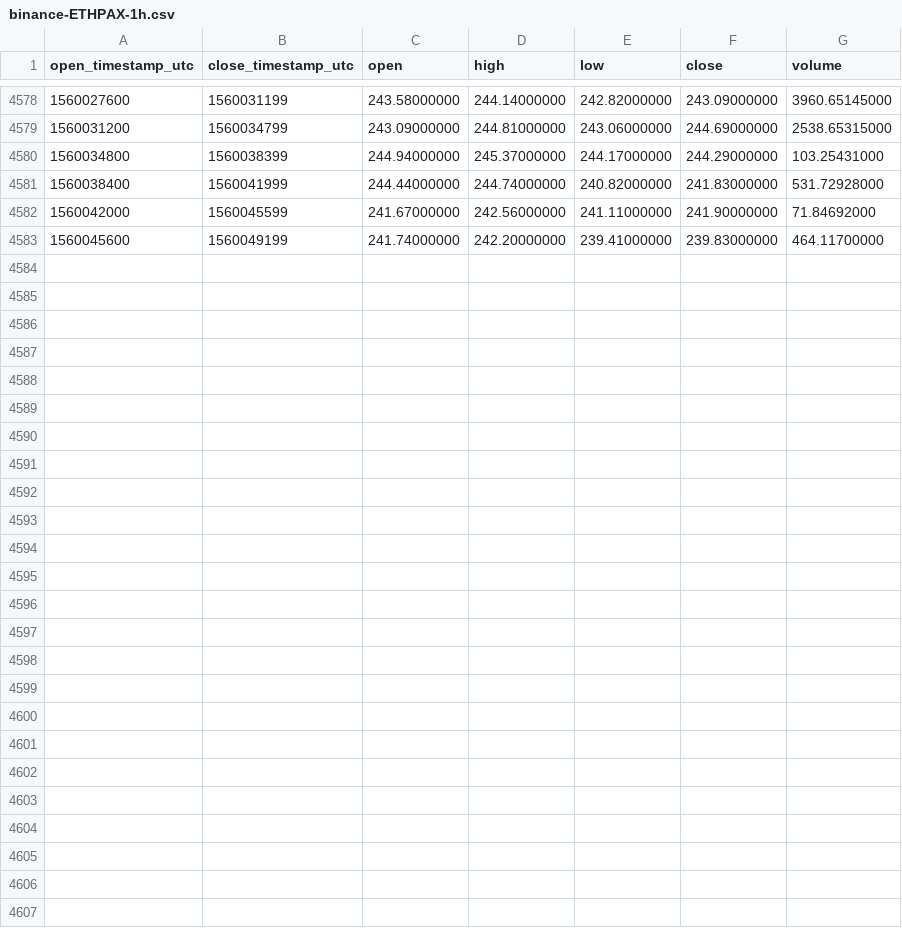
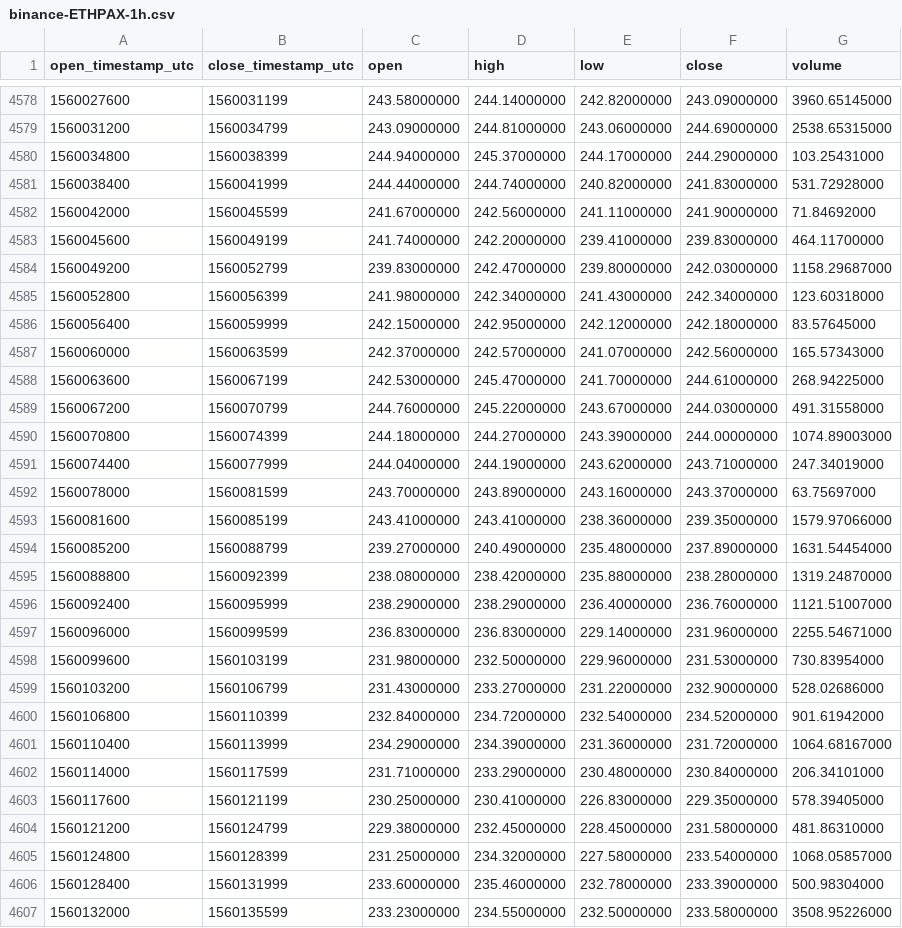
Before and after one commit to cryptobigbro/binance-ETHPAX, a CSV file: binance-ETHPAX-1h.csv, drawn as a sheet; only a part is shown, gaps mark what is left out.

Commit message:
Update OHLCV data.

```diff
--- a/binance-ETHPAX-1h.csv
+++ b/binance-ETHPAX-1h.csv
@@ -4583 +4583,25 @@ open_timestamp_utc,close_timestamp_utc,open,high,low,close,volume
 1560045600,1560049199,241.74000000,242.20000000,239.41000000,239.83000000,464.11700000
+1560049200,1560052799,239.83000000,242.47000000,239.80000000,242.03000000,1158.29687000
+1560052800,1560056399,241.98000000,242.34000000,241.43000000,242.34000000,123.60318000
+1560056400,1560059999,242.15000000,242.95000000,242.12000000,242.18000000,83.57645000
+1560060000,1560063599,242.37000000,242.57000000,241.07000000,242.56000000,165.57343000
+1560063600,1560067199,242.53000000,245.47000000,241.70000000,244.61000000,268.94225000
+1560067200,1560070799,244.76000000,245.22000000,243.67000000,244.03000000,491.31558000
+1560070800,1560074399,244.18000000,244.27000000,243.39000000,244.00000000,1074.89003000
+1560074400,1560077999,244.04000000,244.19000000,243.62000000,243.71000000,247.34019000
+1560078000,1560081599,243.70000000,243.89000000,243.16000000,243.37000000,63.75697000
+1560081600,1560085199,243.41000000,243.41000000,238.36000000,239.35000000,1579.97066000
+1560085200,1560088799,239.27000000,240.49000000,235.48000000,237.89000000,1631.54454000
+1560088800,1560092399,238.08000000,238.42000000,235.88000000,238.28000000,1319.24870000
+1560092400,1560095999,238.29000000,238.29000000,236.40000000,236.76000000,1121.51007000
+1560096000,1560099599,236.83000000,236.83000000,229.14000000,231.96000000,2255.54671000
+1560099600,1560103199,231.98000000,232.50000000,229.96000000,231.53000000,730.83954000
+1560103200,1560106799,231.43000000,233.27000000,231.22000000,232.90000000,528.02686000
+1560106800,1560110399,232.84000000,234.72000000,232.54000000,234.52000000,901.61942000
+1560110400,1560113999,234.29000000,234.39000000,231.36000000,231.72000000,1064.68167000
+1560114000,1560117599,231.71000000,233.29000000,230.48000000,230.84000000,206.34101000
+1560117600,1560121199,230.25000000,230.41000000,226.83000000,229.35000000,578.39405000
+1560121200,1560124799,229.38000000,232.45000000,228.45000000,231.58000000,481.86310000
+1560124800,1560128399,231.25000000,234.32000000,227.58000000,233.54000000,1068.05857000
+1560128400,1560131999,233.60000000,235.46000000,232.78000000,233.39000000,500.98304000
+1560132000,1560135599,233.23000000,234.55000000,232.50000000,233.58000000,3508.95226000
```
Also changed, not shown: binance-ETHPAX-1d.csv.
